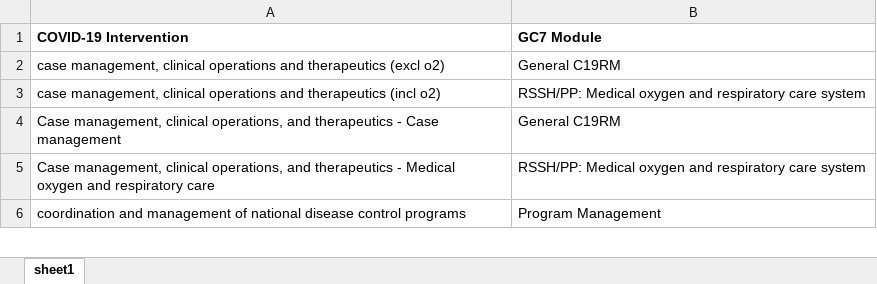
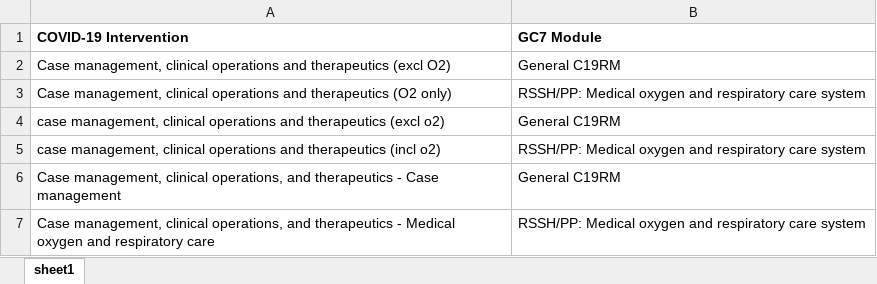
Before and after one commit to TAFMeijer/POC, an Excel workbook: data/C19RM mapping.xlsx, sheet sheet1, drawn as a sheet; only a part is shown; the shorter side is filled out with more unchanged rows; values as stored, in another font and other column widths than the file's, no borders; the diff names each change by its address in the sheet, - before the commit and + after, or states it on an @@ line.

```diff
--- a/data/C19RM mapping.xlsx (sheet sheet1)
+++ b/data/C19RM mapping.xlsx (sheet sheet1)
+row 2: Case management, clinical operations and therapeutics (excl O2) | General C19RM
+row 3: Case management, clinical operations and therapeutics (O2 only) | RSSH/PP: Medical oxygen and respiratory care system
```
Also changed, not shown: data/Budget data.xlsx, 1 other file.
